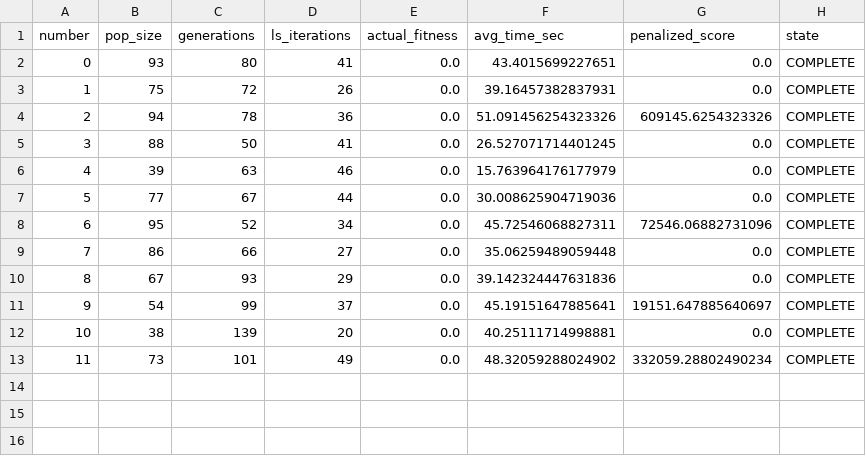
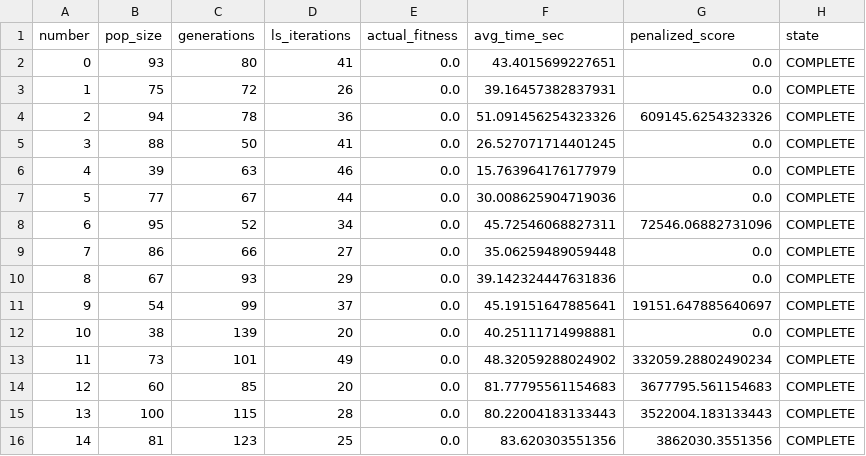
Before and after one commit to dickyfp6/chronobite, a CSV file: G. NameFood/Tune/optuna_tuning_results.csv, drawn as a sheet; the diff names each change by its address in the sheet, - before the commit and + after, or states it on an @@ line.

```diff
--- a/G. NameFood/Tune/optuna_tuning_results.csv
+++ b/G. NameFood/Tune/optuna_tuning_results.csv
+row 14: 12 | 60 | 85 | 20 | 0.0 | 81.77795561154683 | 3677795.561154683 | COMPLETE
+row 15: 13 | 100 | 115 | 28 | 0.0 | 80.22004183133443 | 3522004.183133443 | COMPLETE
+row 16: 14 | 81 | 123 | 25 | 0.0 | 83.620303551356 | 3862030.3551356 | COMPLETE
```
Also changed, not shown: 1 other file.
